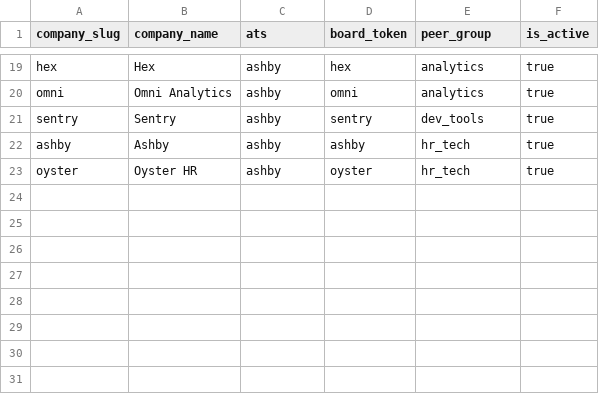
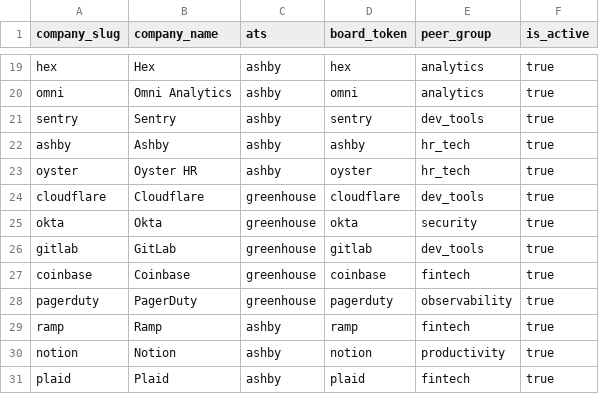
Before and after one commit to Raghav-Aggarwal-20/hiring-market-tracker, a CSV file: dbt/seeds/companies.csv, drawn as a sheet; only a part is shown, gaps mark what is left out.

```diff
--- a/dbt/seeds/companies.csv
+++ b/dbt/seeds/companies.csv
@@ -23 +23,9 @@ ashby,Ashby,ashby,ashby,hr_tech,true
 oyster,Oyster HR,ashby,oyster,hr_tech,true
+cloudflare,Cloudflare,greenhouse,cloudflare,dev_tools,true
+okta,Okta,greenhouse,okta,security,true
+gitlab,GitLab,greenhouse,gitlab,dev_tools,true
+coinbase,Coinbase,greenhouse,coinbase,fintech,true
+pagerduty,PagerDuty,greenhouse,pagerduty,observability,true
+ramp,Ramp,ashby,ramp,fintech,true
+notion,Notion,ashby,notion,productivity,true
+plaid,Plaid,ashby,plaid,fintech,true
```
Also changed, not shown: 4 other files.
